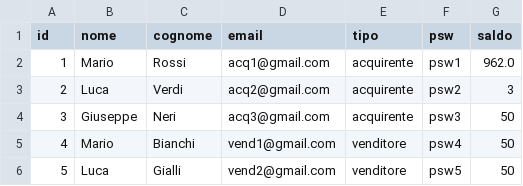
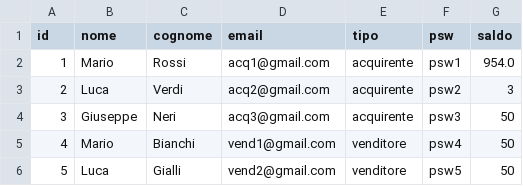
Before and after one commit to Davide-57/MangaEater, a CSV file: src/main/resources/utenze/utenti.CSV, drawn as a sheet.

```diff
--- a/src/main/resources/utenze/utenti.CSV
+++ b/src/main/resources/utenze/utenti.CSV
@@ -1,3 +1,3 @@
 "id","nome","cognome","email","tipo","psw","saldo"
-"1","Mario","Rossi","acq1@gmail.com","acquirente","psw1","962.0"
+"1","Mario","Rossi","acq1@gmail.com","acquirente","psw1","954.0"
 "2","Luca","Verdi","acq2@gmail.com","acquirente","psw2","3"
```
Also changed, not shown: 4 other files.
